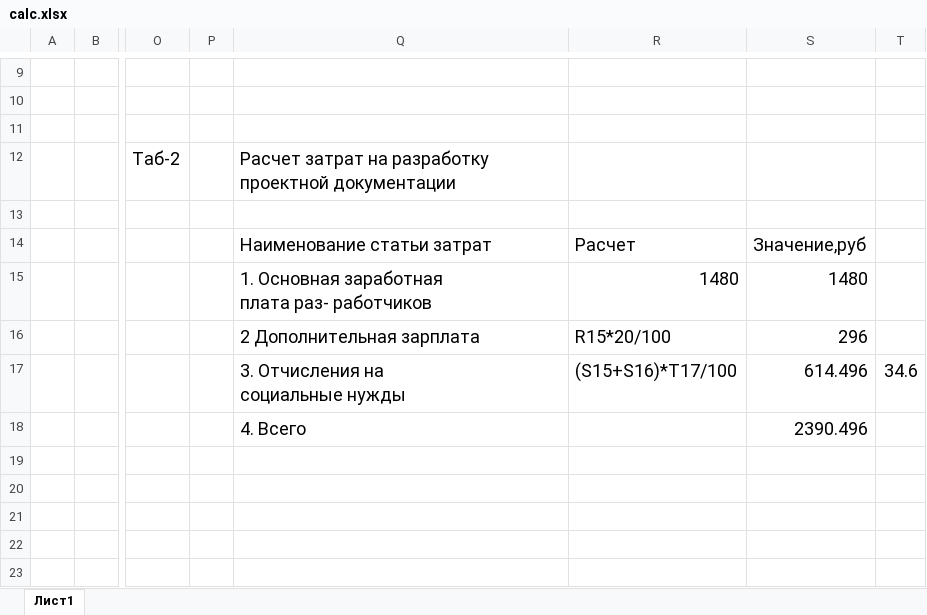
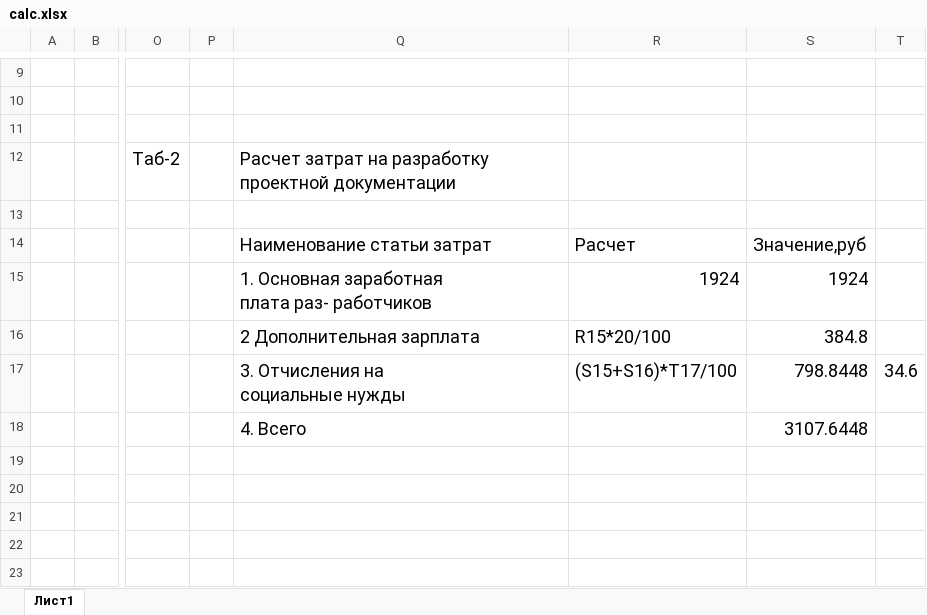
Before and after one commit to MikeNagaraev/diploma, an Excel workbook: docs/ecomomics/calc.xlsx, sheet Лист1, drawn as a sheet; only a part is shown, gaps mark what is left out; values as stored, in another font and other column widths than the file's, no borders; table styles not drawn; the diff covers the shown part only; the diff names each change by its address in the sheet, - before the commit and + after, or states it on an @@ line.

```diff
--- a/docs/ecomomics/calc.xlsx (sheet Лист1)
+++ b/docs/ecomomics/calc.xlsx (sheet Лист1)
-R15: 1480
+R15: 1924
-S15: 1480
+S15: 1924
-S16: 296
+S16: 384.8
-S17: 614.496
+S17: 798.8448
-S18: 2390.496
+S18: 3107.6448
```
Also changed, not shown: 22 edited cells elsewhere in this sheet, 6 other files.
